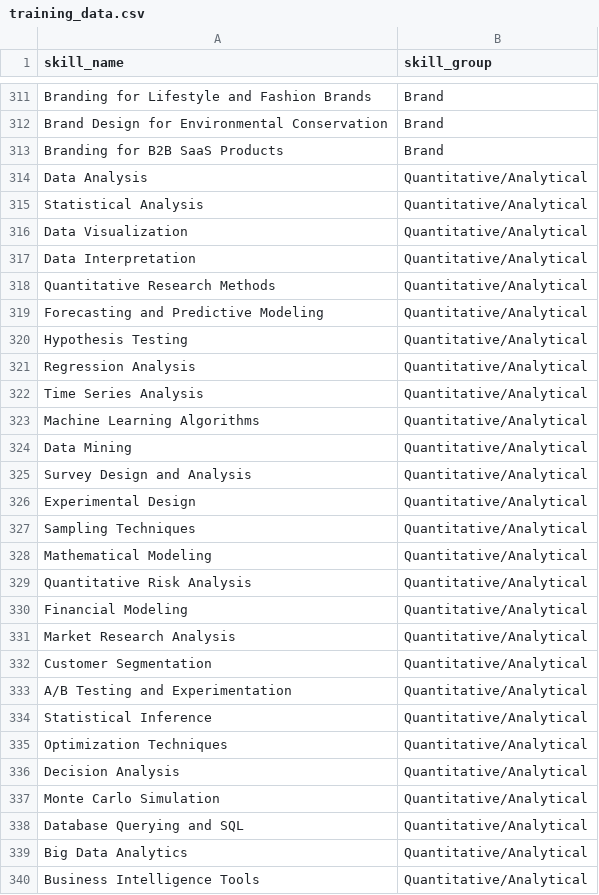
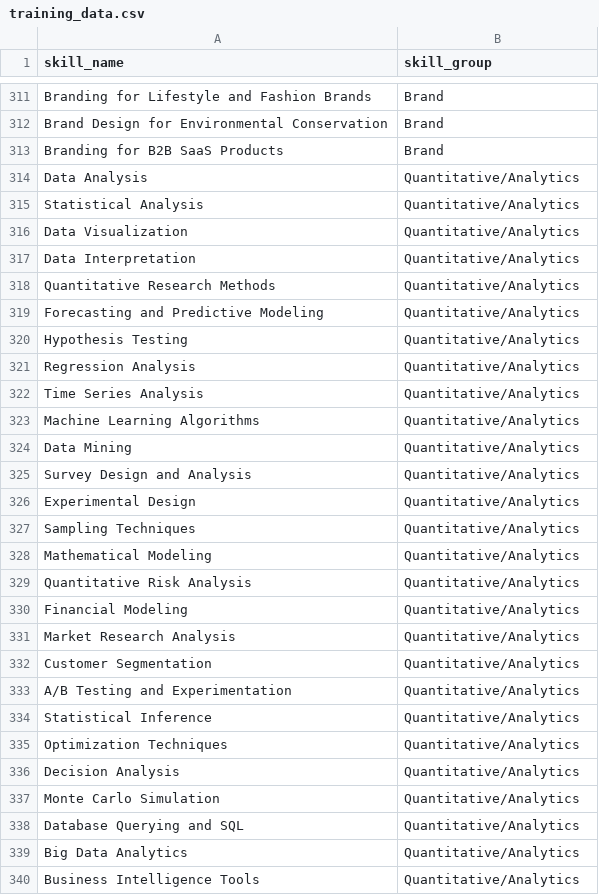
Before and after one commit to matsudatakeshi27/Marketing-Job-Data-Scraping, a CSV file: SQL/step-1.2-Skill Classification/training_data.csv (was Skill Classification/training_data.csv), drawn as a sheet; only a part is shown, gaps mark what is left out; the diff covers the shown part only.

```diff
--- a/Skill Classification/training_data.csv
+++ b/SQL/step-1.2-Skill Classification/training_data.csv
@@ -313,28 +313,28 @@ Brand Design for Environmental Conservation,Brand
 Branding for B2B SaaS Products,Brand
-Data Analysis,Quantitative/Analytical
-Statistical Analysis,Quantitative/Analytical
-Data Visualization,Quantitative/Analytical
-Data Interpretation,Quantitative/Analytical
-Quantitative Research Methods,Quantitative/Analytical
-Forecasting and Predictive Modeling,Quantitative/Analytical
-Hypothesis Testing,Quantitative/Analytical
-Regression Analysis,Quantitative/Analytical
-Time Series Analysis,Quantitative/Analytical
-Machine Learning Algorithms,Quantitative/Analytical
-Data Mining,Quantitative/Analytical
-Survey Design and Analysis,Quantitative/Analytical
-Experimental Design,Quantitative/Analytical
-Sampling Techniques,Quantitative/Analytical
-Mathematical Modeling,Quantitative/Analytical
-Quantitative Risk Analysis,Quantitative/Analytical
-Financial Modeling,Quantitative/Analytical
-Market Research Analysis,Quantitative/Analytical
-Customer Segmentation,Quantitative/Analytical
-A/B Testing and Experimentation,Quantitative/Analytical
-Statistical Inference,Quantitative/Analytical
-Optimization Techniques,Quantitative/Analytical
-Decision Analysis,Quantitative/Analytical
-Monte Carlo Simulation,Quantitative/Analytical
-Database Querying and SQL,Quantitative/Analytical
-Big Data Analytics,Quantitative/Analytical
-Business Intelligence Tools,Quantitative/Analytical
+Data Analysis,Quantitative/Analytics
+Statistical Analysis,Quantitative/Analytics
+Data Visualization,Quantitative/Analytics
+Data Interpretation,Quantitative/Analytics
+Quantitative Research Methods,Quantitative/Analytics
+Forecasting and Predictive Modeling,Quantitative/Analytics
+Hypothesis Testing,Quantitative/Analytics
+Regression Analysis,Quantitative/Analytics
+Time Series Analysis,Quantitative/Analytics
+Machine Learning Algorithms,Quantitative/Analytics
+Data Mining,Quantitative/Analytics
+Survey Design and Analysis,Quantitative/Analytics
+Experimental Design,Quantitative/Analytics
+Sampling Techniques,Quantitative/Analytics
+Mathematical Modeling,Quantitative/Analytics
+Quantitative Risk Analysis,Quantitative/Analytics
+Financial Modeling,Quantitative/Analytics
+Market Research Analysis,Quantitative/Analytics
+Customer Segmentation,Quantitative/Analytics
+A/B Testing and Experimentation,Quantitative/Analytics
+Statistical Inference,Quantitative/Analytics
+Optimization Techniques,Quantitative/Analytics
+Decision Analysis,Quantitative/Analytics
+Monte Carlo Simulation,Quantitative/Analytics
+Database Querying and SQL,Quantitative/Analytics
+Big Data Analytics,Quantitative/Analytics
+Business Intelligence Tools,Quantitative/Analytics
```
Also changed, not shown: 73 edited cells elsewhere in this file, 10 other files.
